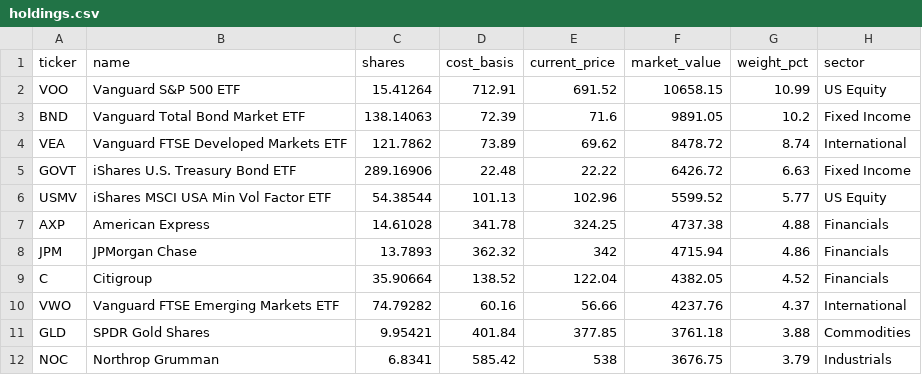
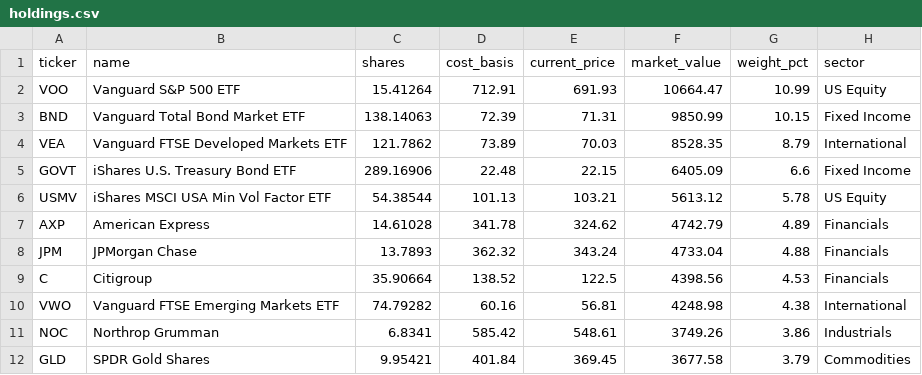
Before and after one commit to 4MaticLK/PersonalWebsite, a CSV file: public/data/personal-portfolio/holdings.csv, drawn as a sheet; only a part is shown; the diff covers the shown part only.

```diff
--- a/public/data/personal-portfolio/holdings.csv
+++ b/public/data/personal-portfolio/holdings.csv
@@ -1,12 +1,12 @@
 ticker,name,shares,cost_basis,current_price,market_value,weight_pct,sector
-VOO,Vanguard S&P 500 ETF,15.41264,712.91,691.52,10658.15,10.99,US Equity
-BND,Vanguard Total Bond Market ETF,138.14063,72.39,71.6,9891.05,10.2,Fixed Income
-VEA,Vanguard FTSE Developed Markets ETF,121.7862,73.89,69.62,8478.72,8.74,International
-GOVT,iShares U.S. Treasury Bond ETF,289.16906,22.48,22.22,6426.72,6.63,Fixed Income
-USMV,iShares MSCI USA Min Vol Factor ETF,54.38544,101.13,102.96,5599.52,5.77,US Equity
-AXP,American Express,14.61028,341.78,324.25,4737.38,4.88,Financials
-JPM,JPMorgan Chase,13.7893,362.32,342,4715.94,4.86,Financials
-C,Citigroup,35.90664,138.52,122.04,4382.05,4.52,Financials
-VWO,Vanguard FTSE Emerging Markets ETF,74.79282,60.16,56.66,4237.76,4.37,International
-GLD,SPDR Gold Shares,9.95421,401.84,377.85,3761.18,3.88,Commodities
-NOC,Northrop Grumman,6.8341,585.42,538,3676.75,3.79,Industrials
+VOO,Vanguard S&P 500 ETF,15.41264,712.91,691.93,10664.47,10.99,US Equity
+BND,Vanguard Total Bond Market ETF,138.14063,72.39,71.31,9850.99,10.15,Fixed Income
+VEA,Vanguard FTSE Developed Markets ETF,121.7862,73.89,70.03,8528.35,8.79,International
+GOVT,iShares U.S. Treasury Bond ETF,289.16906,22.48,22.15,6405.09,6.6,Fixed Income
+USMV,iShares MSCI USA Min Vol Factor ETF,54.38544,101.13,103.21,5613.12,5.78,US Equity
+AXP,American Express,14.61028,341.78,324.62,4742.79,4.89,Financials
+JPM,JPMorgan Chase,13.7893,362.32,343.24,4733.04,4.88,Financials
+C,Citigroup,35.90664,138.52,122.5,4398.56,4.53,Financials
+VWO,Vanguard FTSE Emerging Markets ETF,74.79282,60.16,56.81,4248.98,4.38,International
+NOC,Northrop Grumman,6.8341,585.42,548.61,3749.26,3.86,Industrials
+GLD,SPDR Gold Shares,9.95421,401.84,369.45,3677.58,3.79,Commodities
```
Also changed, not shown: 2 added rows, 2 removed rows and 31 edited cells elsewhere in this file, 1 other file.
